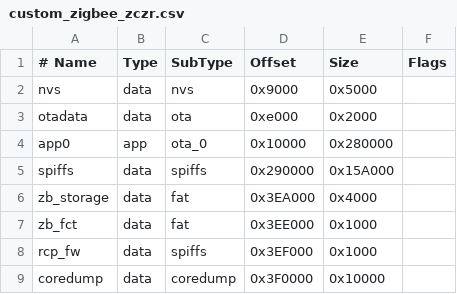
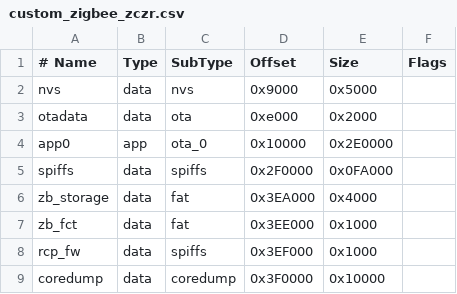
Before and after one commit to lsroka76/Z2S_Library, a CSV file: partitions/custom_zigbee_zczr.csv, drawn as a sheet.

Commit message:
Update custom_zigbee_zczr.csv

```diff
--- a/partitions/custom_zigbee_zczr.csv
+++ b/partitions/custom_zigbee_zczr.csv
@@ -3,4 +3,4 @@ nvs,        data, nvs,     0x9000,  0x5000,
 otadata,    data, ota,     0xe000,  0x2000,
-app0,       app,  ota_0,   0x10000, 0x280000,
-spiffs,     data, spiffs,  0x290000,0x15A000,
+app0,       app,  ota_0,   0x10000, 0x2E0000,
+spiffs,     data, spiffs,  0x2F0000,0x0FA000,
 zb_storage, data, fat,     0x3EA000,0x4000,
```
